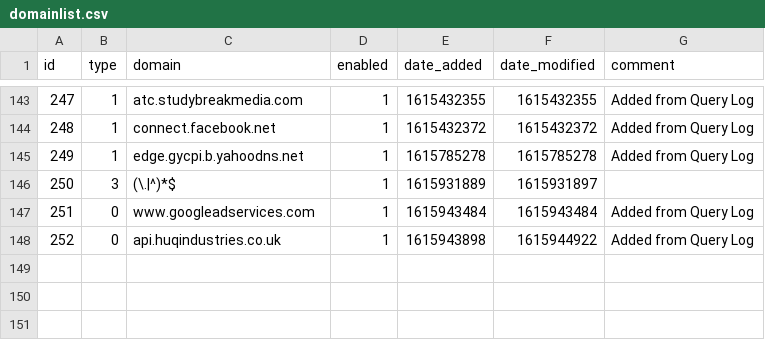
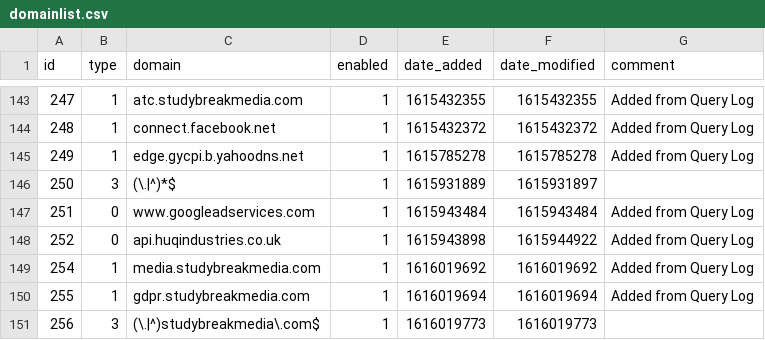
Before and after one commit to tyates2020/my-pihole-lists, a CSV file: domainlist.csv, drawn as a sheet; only a part is shown, gaps mark what is left out; the diff names each change by its address in the sheet, - before the commit and + after, or states it on an @@ line.

Commit message:
Updated March 18, 2021  1:00AM

```diff
--- a/domainlist.csv
+++ b/domainlist.csv
+row 149: 254 | 1 | media.studybreakmedia.com | 1 | 1616019692 | 1616019692 | Added from Query Log
+row 150: 255 | 1 | gdpr.studybreakmedia.com | 1 | 1616019694 | 1616019694 | Added from Query Log
+row 151: 256 | 3 | (\.|^)studybreakmedia\.com$ | 1 | 1616019773 | 1616019773
```
